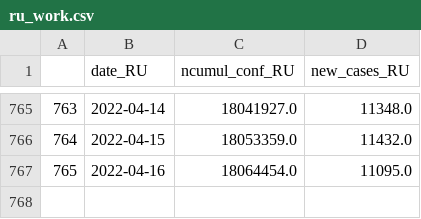
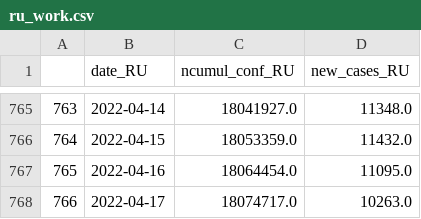
Before and after one commit to esolodko/p1_pub, a CSV file: xlsx_data/ru_work.csv, drawn as a sheet; only a part is shown, gaps mark what is left out; the diff names each change by its address in the sheet, - before the commit and + after, or states it on an @@ line.

Commit message:
update_RU

```diff
--- a/xlsx_data/ru_work.csv
+++ b/xlsx_data/ru_work.csv
+row 768: 766 | 2022-04-17 | 18074717.0 | 10263.0
```
